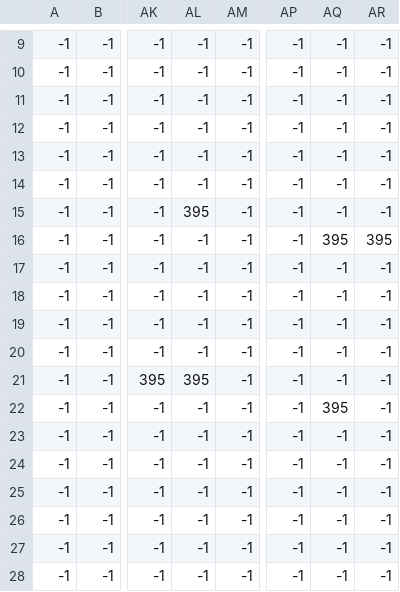
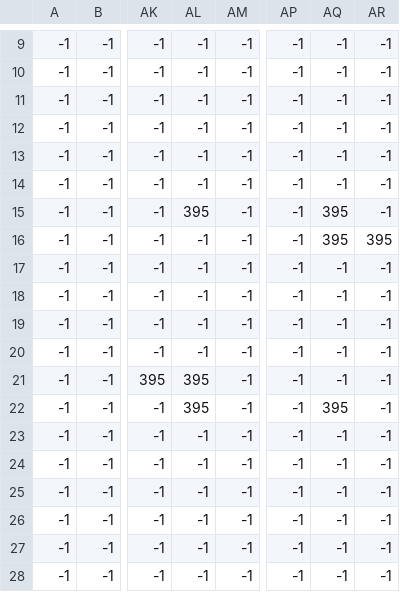
Before and after one commit to VitekDobrovsky/Ninja-Adventure, a CSV file: graphics/levels/level_1/CSV_files/1_border.csv, drawn as a sheet; only a part is shown, gaps mark what is left out; the diff names each change by its address in the sheet, - before the commit and + after, or states it on an @@ line.

Commit message:
edit cvs files and update graphics

```diff
--- a/graphics/levels/level_1/CSV_files/1_border.csv
+++ b/graphics/levels/level_1/CSV_files/1_border.csv
-AQ15: -1
+AQ15: 395
-AL22: -1
+AL22: 395
```
Also changed, not shown: 4 other files.
